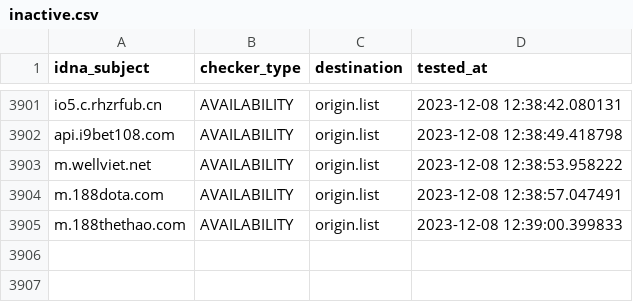
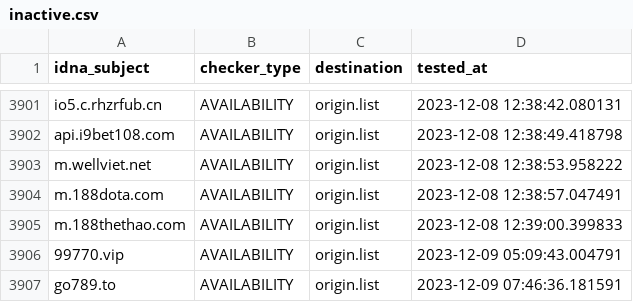
Before and after one commit to bigdargon/hostsVN-gambling-02-dead-hosts, a CSV file: .pyfunceble/inactive.csv, drawn as a sheet; only a part is shown, gaps mark what is left out; the diff names each change by its address in the sheet, - before the commit and + after, or states it on an @@ line.

```diff
--- a/.pyfunceble/inactive.csv
+++ b/.pyfunceble/inactive.csv
+row 3906: 99770.vip | AVAILABILITY | origin.list | 2023-12-09 05:09:43.004791
+row 3907: go789.to | AVAILABILITY | origin.list | 2023-12-09 07:46:36.181591
```
Also changed, not shown: 20 other files.
